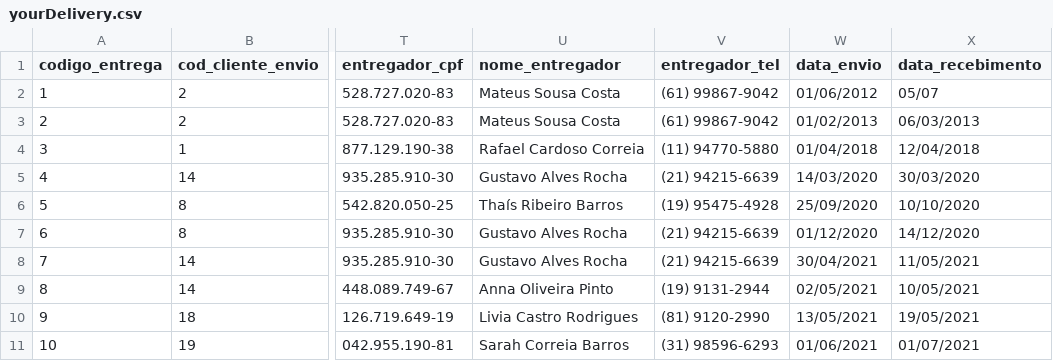
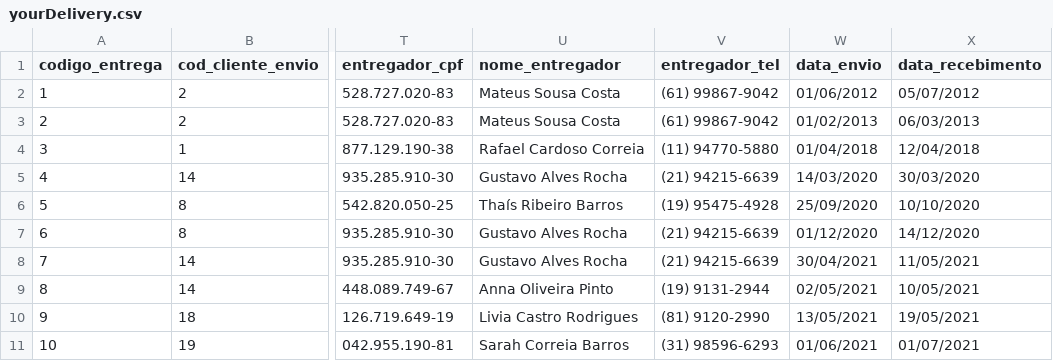
Before and after one commit to GustavoGomesDias/Template_Trab_BD1_2020, a CSV file: arquivos_trabalho/tabela/yourDelivery.csv, drawn as a sheet; only a part is shown, gaps mark what is left out; the diff names each change by its address in the sheet, - before the commit and + after, or states it on an @@ line.

Commit message:
fix: fix bug in delivery date

```diff
--- a/arquivos_trabalho/tabela/yourDelivery.csv
+++ b/arquivos_trabalho/tabela/yourDelivery.csv
-X2 (data_recebimento): 05/07
+X2 (data_recebimento): 05/07/2012
```
